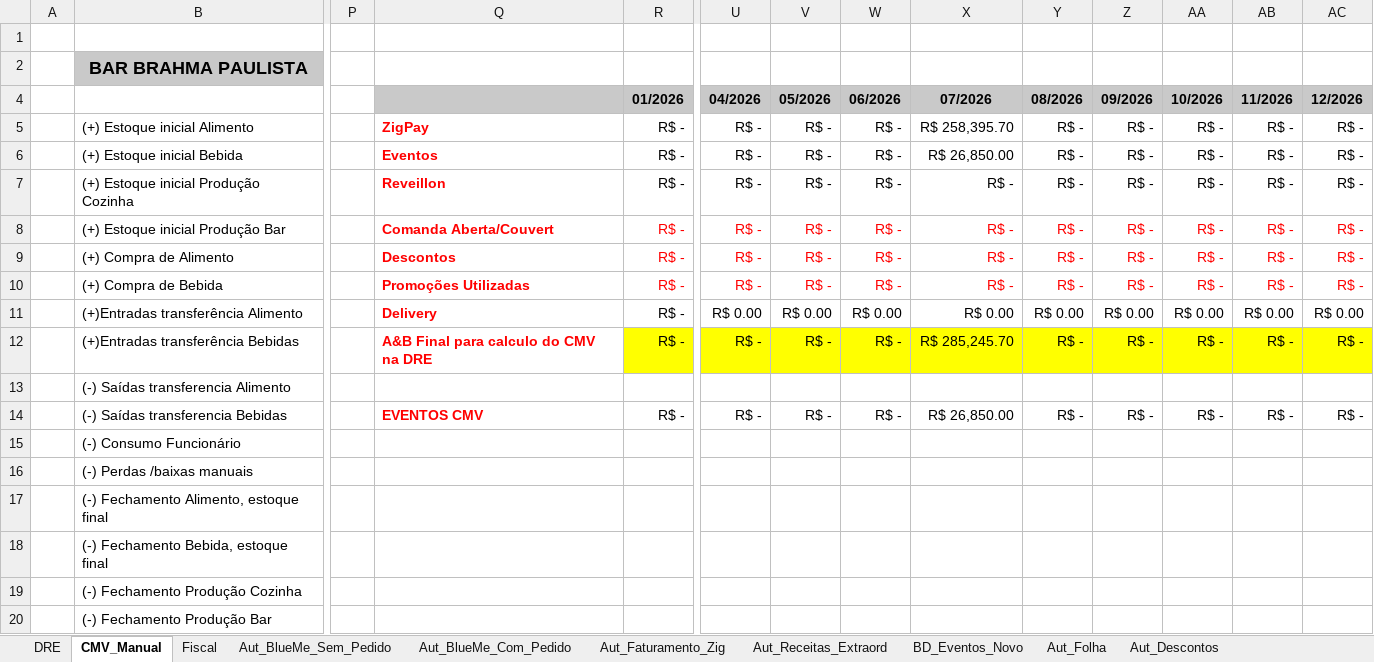
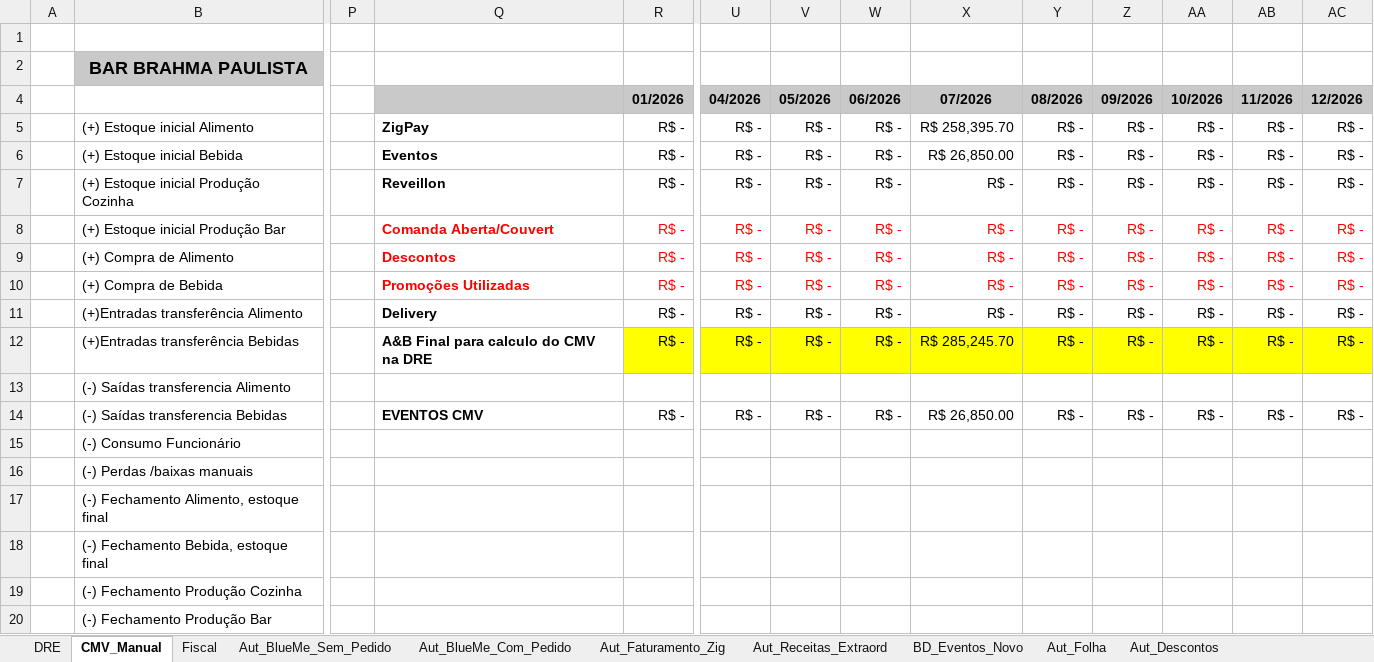
Before and after one commit to Fabrica-de-Bares/dashboard_fb, an Excel workbook: assets/sheets/Base_DRE - 173.xlsx, sheet CMV_Manual, drawn as a sheet; only a part is shown, gaps mark what is left out; values as stored, in another font and other column widths than the file's, no borders; the diff names each change by its address in the sheet, - before the commit and + after, or states it on an @@ line.

Commit message:
fix: bases DRE

```diff
--- a/assets/sheets/Base_DRE - 173.xlsx (sheet CMV_Manual)
+++ b/assets/sheets/Base_DRE - 173.xlsx (sheet CMV_Manual)
-Q5:Q7 text colour: #FF0000
+Q5:Q7 text colour: black
-Q11:Q12 text colour: #FF0000
+Q11:Q12 text colour: black
-U11: R$ 0.00
+U11: R$ -
-V11: R$ 0.00
+V11: R$ -
-W11: R$ 0.00
+W11: R$ -
-X11: R$ 0.00
+X11: R$ -
-Y11: R$ 0.00
+Y11: R$ -
-Z11: R$ 0.00
+Z11: R$ -
-AA11: R$ 0.00
+AA11: R$ -
-AB11: R$ 0.00
+AB11: R$ -
-AC11: R$ 0.00
+AC11: R$ -
-Q14 text colour: #FF0000
+Q14 text colour: black
```
Also changed, not shown: 12 other files.
